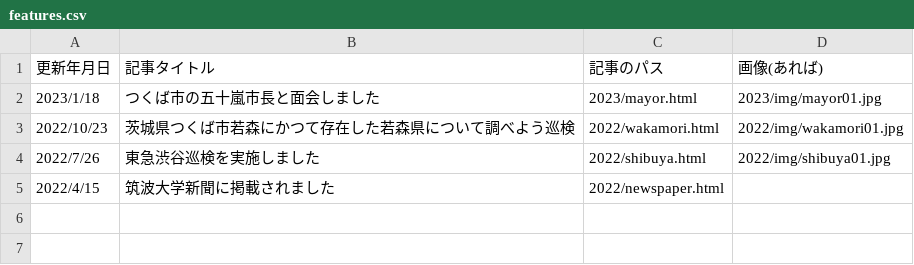
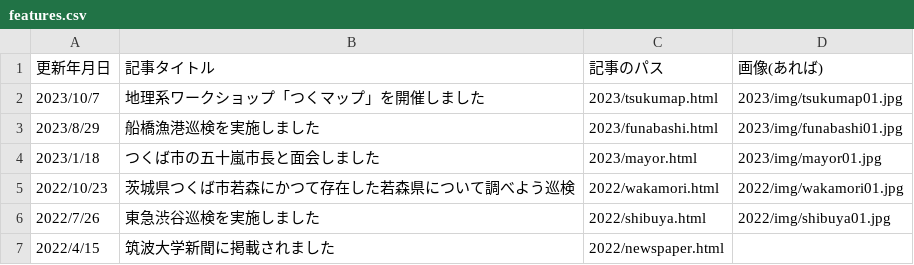
Before and after one commit to tsukuchiri/tsukuchiri.github.io, a CSV file: csv/features.csv, drawn as a sheet.

```diff
--- a/csv/features.csv
+++ b/csv/features.csv
@@ -1,2 +1,4 @@
 更新年月日,記事タイトル,記事のパス,画像(あれば)
+2023/10/7,地理系ワークショップ「つくマップ」を開催しました,2023/tsukumap.html,2023/img/tsukumap01.jpg
+2023/8/29,船橋漁港巡検を実施しました,2023/funabashi.html,2023/img/funabashi01.jpg
 2023/1/18,つくば市の五十嵐市長と面会しました,2023/mayor.html,2023/img/mayor01.jpg
```
Also changed, not shown: 4 other files.
